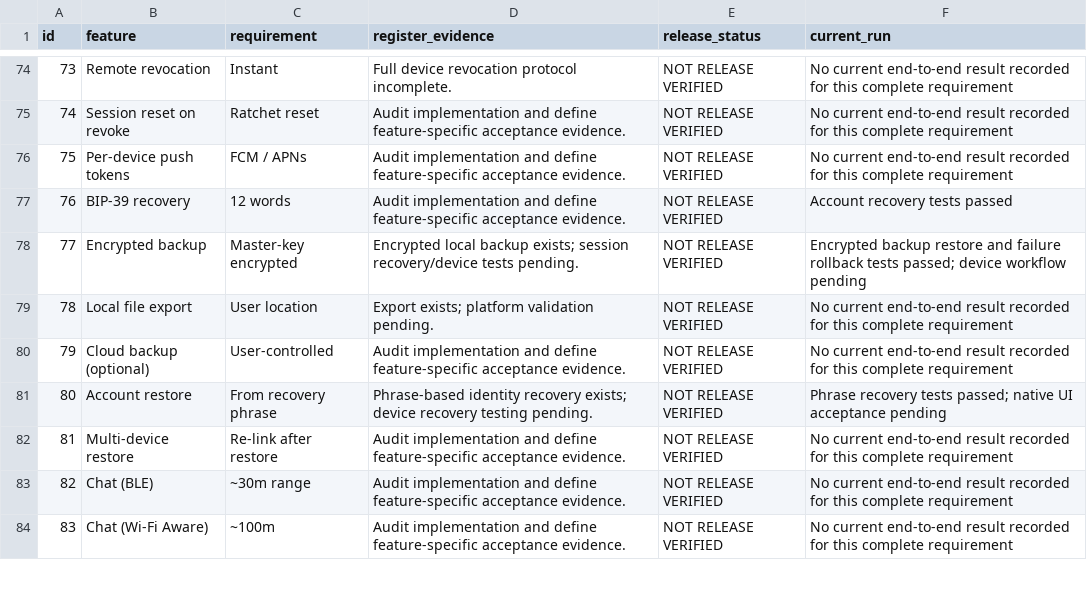
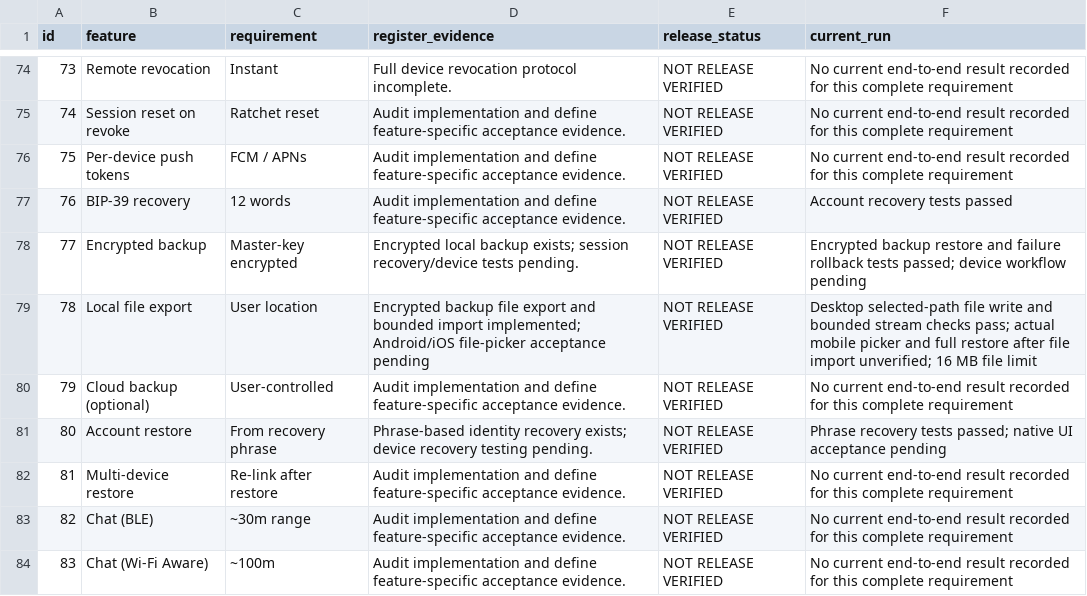
Before and after one commit to Chatur7x/Chhaya, a CSV file: docs/feature-verification-127.csv, drawn as a sheet; only a part is shown, gaps mark what is left out.

Commit message:
Add encrypted backup file export and bounded import

```diff
--- a/docs/feature-verification-127.csv
+++ b/docs/feature-verification-127.csv
@@ -78,3 +78,3 @@ id,feature,requirement,register_evidence,release_status,current_run
 77,Encrypted backup,Master-key encrypted,Encrypted local backup exists; session recovery/device tests pending.,NOT RELEASE VERIFIED,Encrypted backup restore and failure rollback tests passed; device workflow pending
-78,Local file export,User location,Export exists; platform validation pending.,NOT RELEASE VERIFIED,No current end-to-end result recorded for this complete requirement
+78,Local file export,User location,Encrypted backup file export and bounded import implemented; Android/iOS file-picker acceptance pending,NOT RELEASE VERIFIED,Desktop selected-path file write and bounded stream checks pass; actual mobile picker and full restore after file import unverified; 16 MB file limit
 79,Cloud backup (optional),User-controlled,Audit implementation and define feature-specific acceptance evidence.,NOT RELEASE VERIFIED,No current end-to-end result recorded for this complete requirement
```
Also changed, not shown: 5 other files.
